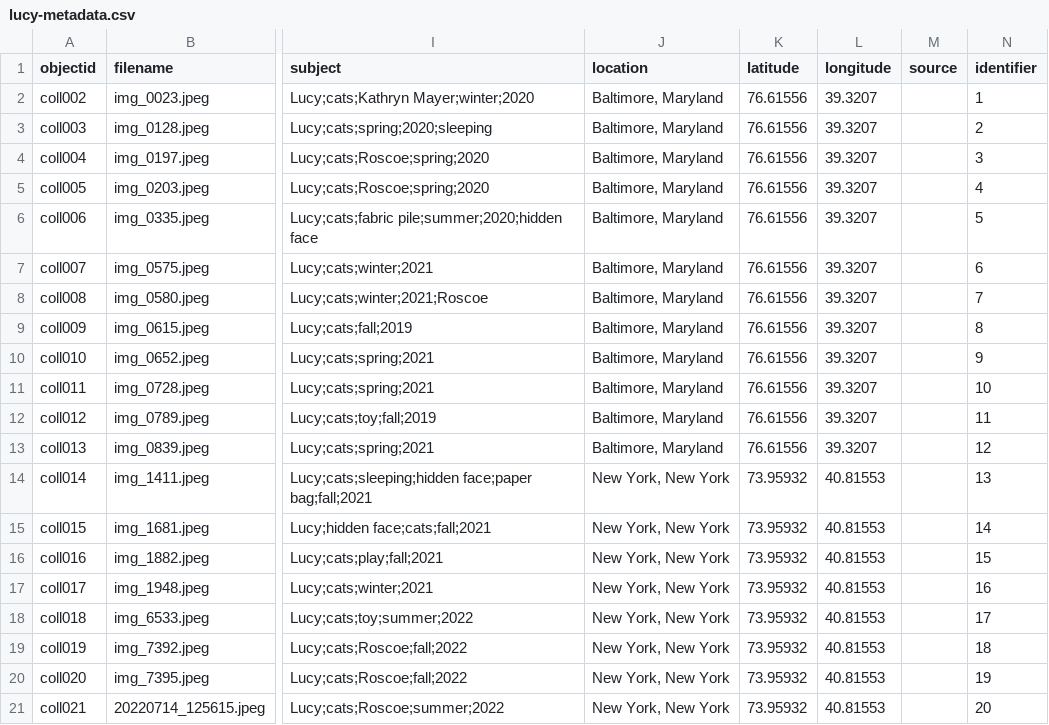
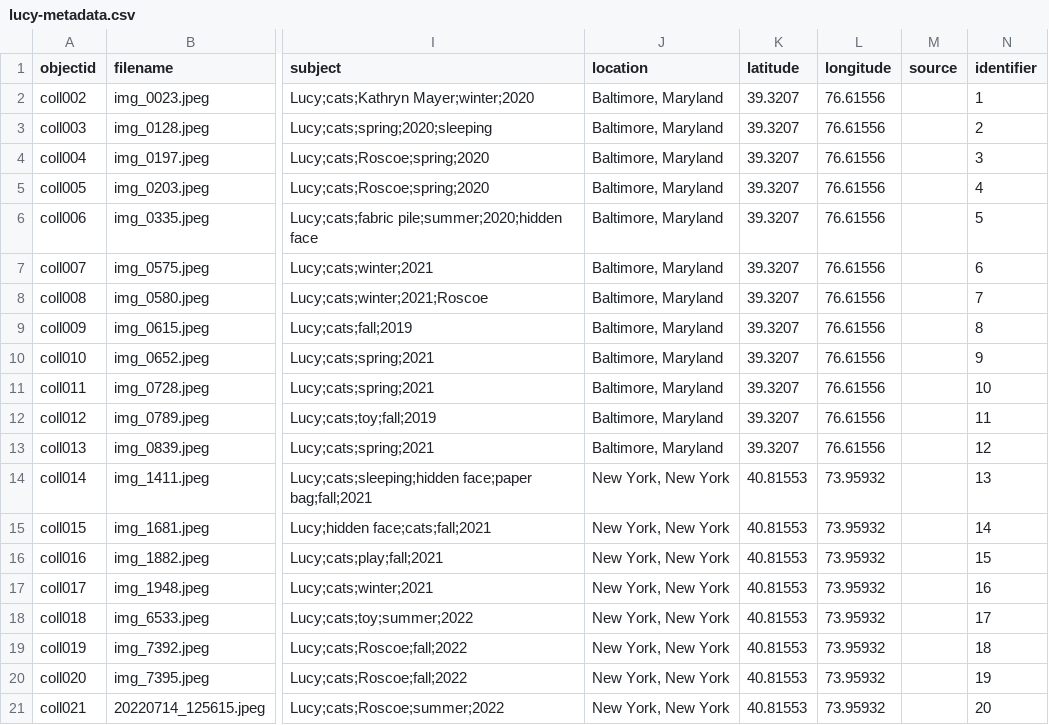
Before and after one commit to thrynka/lucy, a CSV file: _data/lucy-metadata.csv, drawn as a sheet; only a part is shown, gaps mark what is left out; the diff names each change by its address in the sheet, - before the commit and + after, or states it on an @@ line.

Commit message:
Add files via upload

```diff
--- a/_data/lucy-metadata.csv
+++ b/_data/lucy-metadata.csv
-K2:K13 (latitude): 76.61556
+K2:K13 (latitude): 39.3207
-L2:L13 (longitude): 39.3207
+L2:L13 (longitude): 76.61556
-K14:K21 (latitude): 73.95932
+K14:K21 (latitude): 40.81553
-L14:L21 (longitude): 40.81553
+L14:L21 (longitude): 73.95932
```
